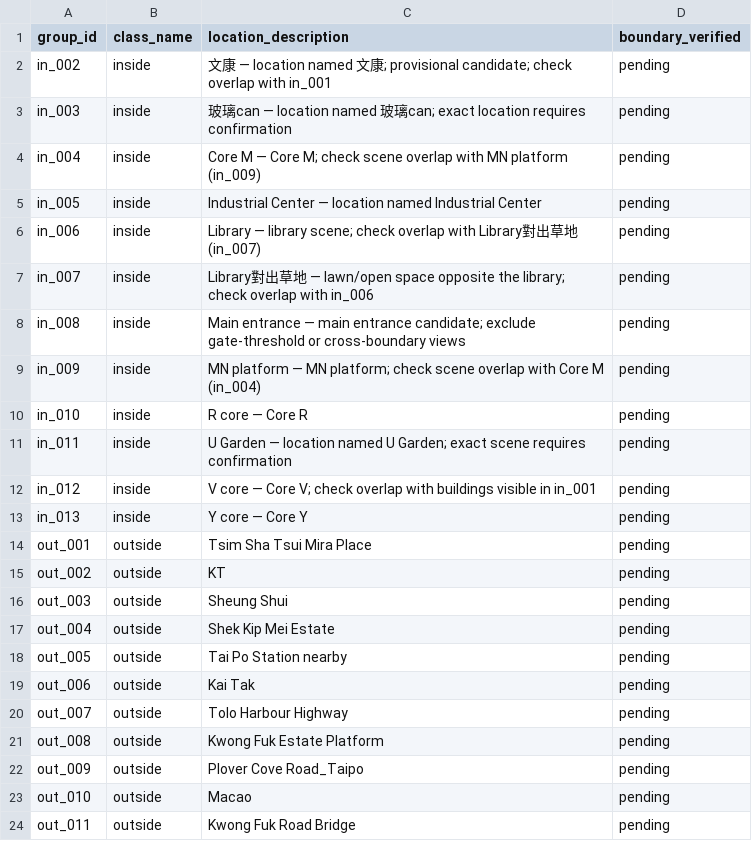
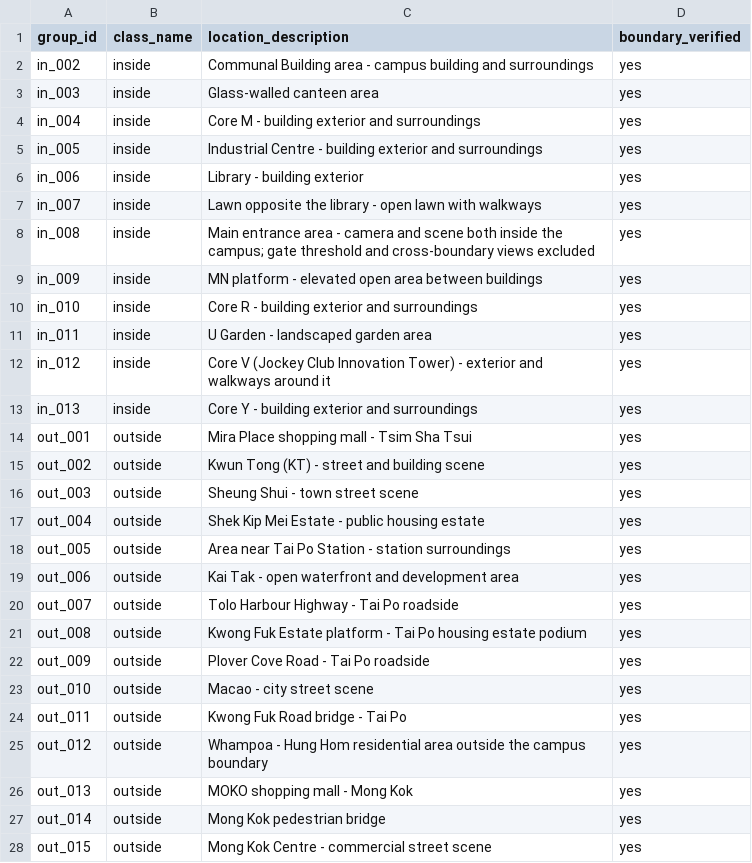
Before and after one commit to moli0516/COMP4423_A2, a CSV file: dataset_dev/locations.csv, drawn as a sheet.

```diff
--- a/dataset_dev/locations.csv
+++ b/dataset_dev/locations.csv
@@ -1,24 +1,28 @@
 group_id,class_name,location_description,boundary_verified
-in_002,inside,文康 — location named 文康; provisional candidate; check overlap with in_001,pending
-in_003,inside,玻璃can — location named 玻璃can; exact location requires confirmation,pending
-in_004,inside,Core M — Core M; check scene overlap with MN platform (in_009),pending
-in_005,inside,Industrial Center — location named Industrial Center,pending
-in_006,inside,Library — library scene; check overlap with Library對出草地 (in_007),pending
-in_007,inside,Library對出草地 — lawn/open space opposite the library; check overlap with in_006,pending
-in_008,inside,Main entrance — main entrance candidate; exclude gate-threshold or cross-boundary views,pending
-in_009,inside,MN platform — MN platform; check scene overlap with Core M (in_004),pending
-in_010,inside,R core — Core R,pending
-in_011,inside,U Garden — location named U Garden; exact scene requires confirmation,pending
-in_012,inside,V core — Core V; check overlap with buildings visible in in_001,pending
-in_013,inside,Y core — Core Y,pending
-out_001,outside,Tsim Sha Tsui Mira Place,pending
-out_002,outside,KT,pending
-out_003,outside,Sheung Shui,pending
-out_004,outside,Shek Kip Mei Estate,pending
-out_005,outside,Tai Po Station nearby,pending
-out_006,outside,Kai Tak,pending
-out_007,outside,Tolo Harbour Highway,pending
-out_008,outside,Kwong Fuk Estate Platform,pending
-out_009,outside,Plover Cove Road_Taipo,pending
-out_010,outside,Macao,pending
-out_011,outside,Kwong Fuk Road Bridge,pending
+in_002,inside,Communal Building area - campus building and surroundings,yes
+in_003,inside,Glass-walled canteen area,yes
+in_004,inside,Core M - building exterior and surroundings,yes
+in_005,inside,Industrial Centre - building exterior and surroundings,yes
+in_006,inside,Library - building exterior,yes
+in_007,inside,Lawn opposite the library - open lawn with walkways,yes
+in_008,inside,Main entrance area - camera and scene both inside the campus; gate threshold and cross-boundary views excluded,yes
+in_009,inside,MN platform - elevated open area between buildings,yes
+in_010,inside,Core R - building exterior and surroundings,yes
+in_011,inside,U Garden - landscaped garden area,yes
+in_012,inside,Core V (Jockey Club Innovation Tower) - exterior and walkways around it,yes
+in_013,inside,Core Y - building exterior and surroundings,yes
+out_001,outside,Mira Place shopping mall - Tsim Sha Tsui,yes
+out_002,outside,Kwun Tong (KT) - street and building scene,yes
+out_003,outside,Sheung Shui - town street scene,yes
+out_004,outside,Shek Kip Mei Estate - public housing estate,yes
+out_005,outside,Area near Tai Po Station - station surroundings,yes
+out_006,outside,Kai Tak - open waterfront and development area,yes
+out_007,outside,Tolo Harbour Highway - Tai Po roadside,yes
+out_008,outside,Kwong Fuk Estate platform - Tai Po housing estate podium,yes
+out_009,outside,Plover Cove Road - Tai Po roadside,yes
+out_010,outside,Macao - city street scene,yes
+out_011,outside,Kwong Fuk Road bridge - Tai Po,yes
+out_012,outside,Whampoa - Hung Hom residential area outside the campus boundary,yes
+out_013,outside,MOKO shopping mall - Mong Kok,yes
+out_014,outside,Mong Kok pedestrian bridge,yes
+out_015,outside,Mong Kok Centre - commercial street scene,yes
```
Also changed, not shown: dataset_dev/images.csv, 25 other files.
